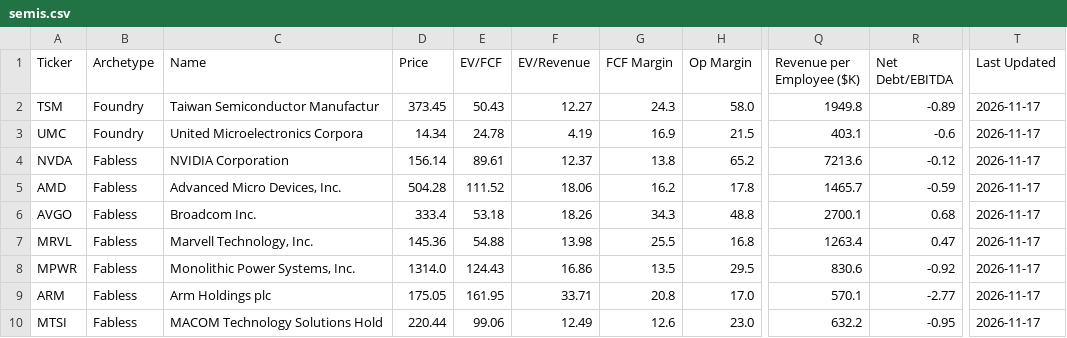
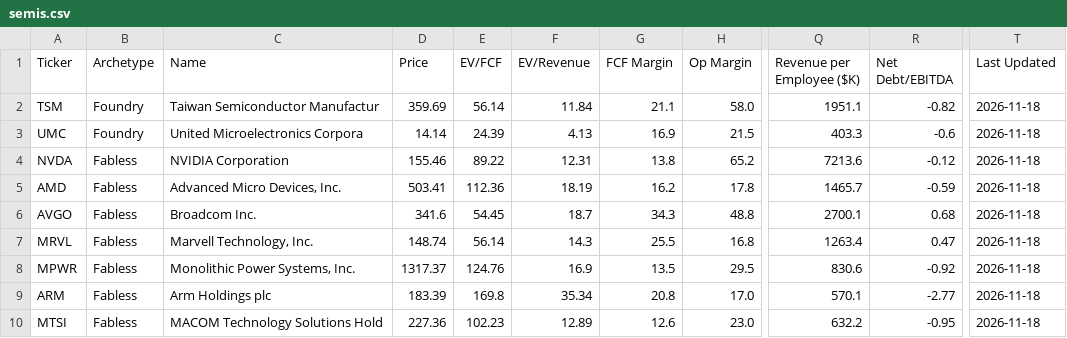
Before and after one commit to NersesArslan/Stockify, a CSV file: data/semis.csv, drawn as a sheet; only a part is shown, gaps mark what is left out; the diff covers the shown part only; the diff names each change by its address in the sheet, - before the commit and + after, or states it on an @@ line.

```diff
--- a/data/semis.csv
+++ b/data/semis.csv
-D2 (Price): 373.45
+D2 (Price): 359.69
-E2 (EV/FCF): 50.43
+E2 (EV/FCF): 56.14
-F2 (EV/Revenue): 12.27
+F2 (EV/Revenue): 11.84
-G2 (FCF Margin): 24.3
+G2 (FCF Margin): 21.1
-Q2 (Revenue per Employee ($K)): 1949.8
+Q2 (Revenue per Employee ($K)): 1951.1
-R2 (Net Debt/EBITDA): -0.89
+R2 (Net Debt/EBITDA): -0.82
-T2:T10 (Last Updated): 2026-11-17
+T2:T10 (Last Updated): 2026-11-18
-D3 (Price): 14.34
+D3 (Price): 14.14
-E3 (EV/FCF): 24.78
+E3 (EV/FCF): 24.39
-F3 (EV/Revenue): 4.19
+F3 (EV/Revenue): 4.13
-Q3 (Revenue per Employee ($K)): 403.1
+Q3 (Revenue per Employee ($K)): 403.3
-D4 (Price): 156.14
+D4 (Price): 155.46
-E4 (EV/FCF): 89.61
+E4 (EV/FCF): 89.22
-F4 (EV/Revenue): 12.37
+F4 (EV/Revenue): 12.31
-D5 (Price): 504.28
+D5 (Price): 503.41
-E5 (EV/FCF): 111.52
+E5 (EV/FCF): 112.36
-F5 (EV/Revenue): 18.06
+F5 (EV/Revenue): 18.19
-D6 (Price): 333.4
+D6 (Price): 341.6
-E6 (EV/FCF): 53.18
+E6 (EV/FCF): 54.45
-F6 (EV/Revenue): 18.26
+F6 (EV/Revenue): 18.7
-D7 (Price): 145.36
+D7 (Price): 148.74
-E7 (EV/FCF): 54.88
+E7 (EV/FCF): 56.14
-F7 (EV/Revenue): 13.98
+F7 (EV/Revenue): 14.3
-D8 (Price): 1314.0
+D8 (Price): 1317.37
-E8 (EV/FCF): 124.43
+E8 (EV/FCF): 124.76
-F8 (EV/Revenue): 16.86
+F8 (EV/Revenue): 16.9
-D9 (Price): 175.05
+D9 (Price): 183.39
-E9 (EV/FCF): 161.95
+E9 (EV/FCF): 169.8
-F9 (EV/Revenue): 33.71
+F9 (EV/Revenue): 35.34
-D10 (Price): 220.44
+D10 (Price): 227.36
-E10 (EV/FCF): 99.06
+E10 (EV/FCF): 102.23
-F10 (EV/Revenue): 12.49
+F10 (EV/Revenue): 12.89
```
Also changed, not shown: 99 edited cells elsewhere in this file, data/cyber.csv, data/history.csv, 6 other files.
